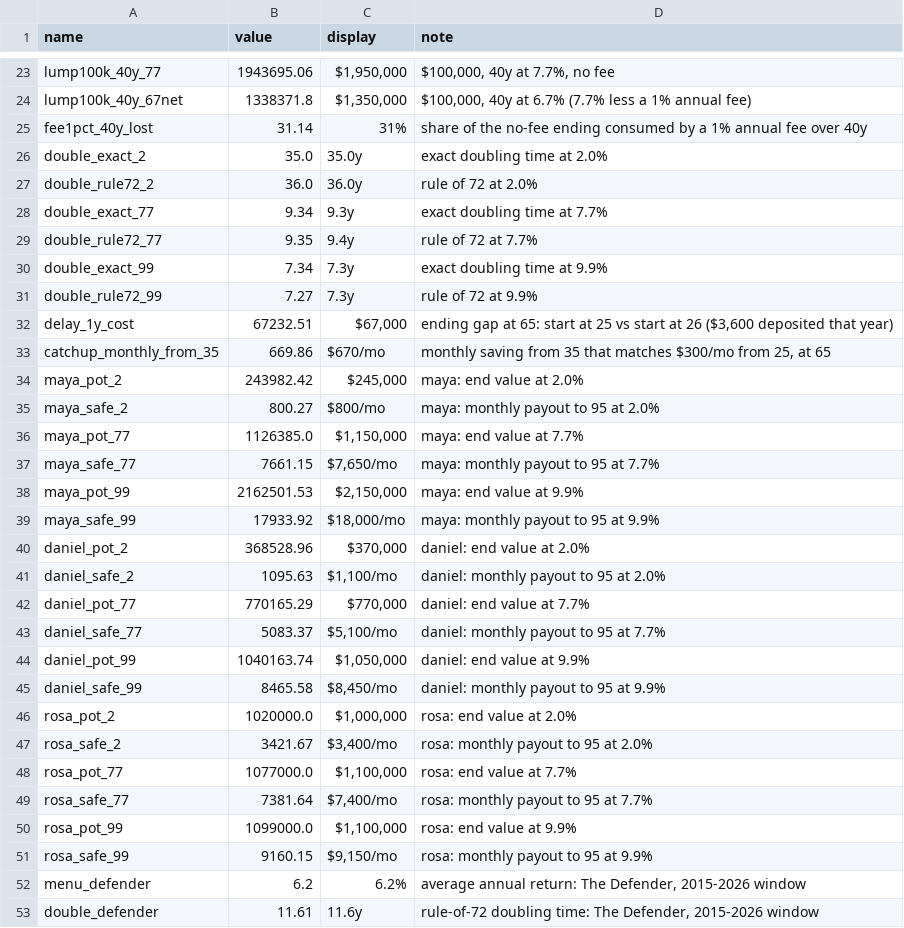
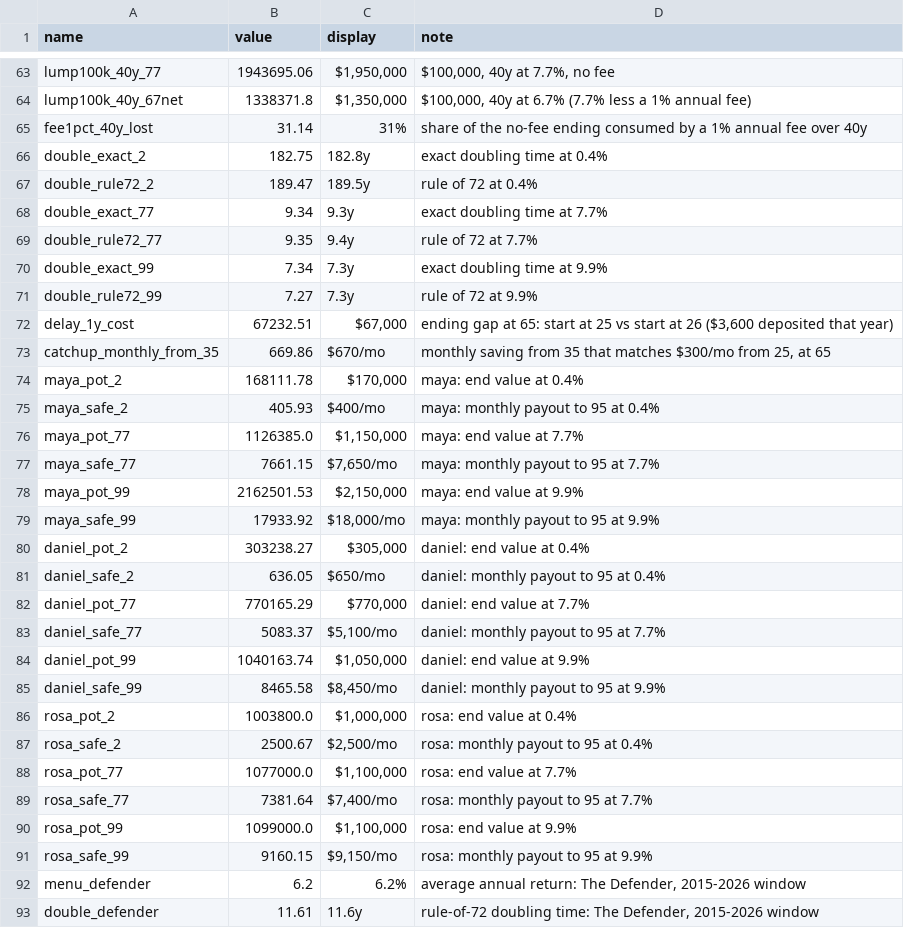
Before and after one commit to mdiprima1/qsl-ebi, a CSV file: workshop/unit-1-compounding/data_unit1_compounding.csv, drawn as a sheet; only a part is shown, gaps mark what is left out; the diff covers the shown part only.

```diff
--- a/workshop/unit-1-compounding/data_unit1_compounding.csv
+++ b/workshop/unit-1-compounding/data_unit1_compounding.csv
@@ -25,4 +65,4 @@ lump100k_40y_67net,1338371.8,"$1,350,000","$100,000, 40y at 6.7% (7.7% less a 1%
 fee1pct_40y_lost,31.14,31%,share of the no-fee ending consumed by a 1% annual fee over 40y
-double_exact_2,35.0,35.0y,exact doubling time at 2.0%
-double_rule72_2,36.0,36.0y,rule of 72 at 2.0%
+double_exact_2,182.75,182.8y,exact doubling time at 0.4%
+double_rule72_2,189.47,189.5y,rule of 72 at 0.4%
 double_exact_77,9.34,9.3y,exact doubling time at 7.7%
@@ -33,4 +73,4 @@ delay_1y_cost,67232.51,"$67,000","ending gap at 65: start at 25 vs start at 26 (
 catchup_monthly_from_35,669.86,$670/mo,"monthly saving from 35 that matches $300/mo from 25, at 65"
-maya_pot_2,243982.42,"$245,000",maya: end value at 2.0%
-maya_safe_2,800.27,$800/mo,maya: monthly payout to 95 at 2.0%
+maya_pot_2,168111.78,"$170,000",maya: end value at 0.4%
+maya_safe_2,405.93,$400/mo,maya: monthly payout to 95 at 0.4%
 maya_pot_77,1126385.0,"$1,150,000",maya: end value at 7.7%
@@ -39,4 +79,4 @@ maya_pot_99,2162501.53,"$2,150,000",maya: end value at 9.9%
 maya_safe_99,17933.92,"$18,000/mo",maya: monthly payout to 95 at 9.9%
-daniel_pot_2,368528.96,"$370,000",daniel: end value at 2.0%
-daniel_safe_2,1095.63,"$1,100/mo",daniel: monthly payout to 95 at 2.0%
+daniel_pot_2,303238.27,"$305,000",daniel: end value at 0.4%
+daniel_safe_2,636.05,$650/mo,daniel: monthly payout to 95 at 0.4%
 daniel_pot_77,770165.29,"$770,000",daniel: end value at 7.7%
@@ -45,4 +85,4 @@ daniel_pot_99,1040163.74,"$1,050,000",daniel: end value at 9.9%
 daniel_safe_99,8465.58,"$8,450/mo",daniel: monthly payout to 95 at 9.9%
-rosa_pot_2,1020000.0,"$1,000,000",rosa: end value at 2.0%
-rosa_safe_2,3421.67,"$3,400/mo",rosa: monthly payout to 95 at 2.0%
+rosa_pot_2,1003800.0,"$1,000,000",rosa: end value at 0.4%
+rosa_safe_2,2500.67,"$2,500/mo",rosa: monthly payout to 95 at 0.4%
 rosa_pot_77,1077000.0,"$1,100,000",rosa: end value at 7.7%
```
Also changed, not shown: 40 added rows and 3 edited cells elsewhere in this file, 10 other files.
